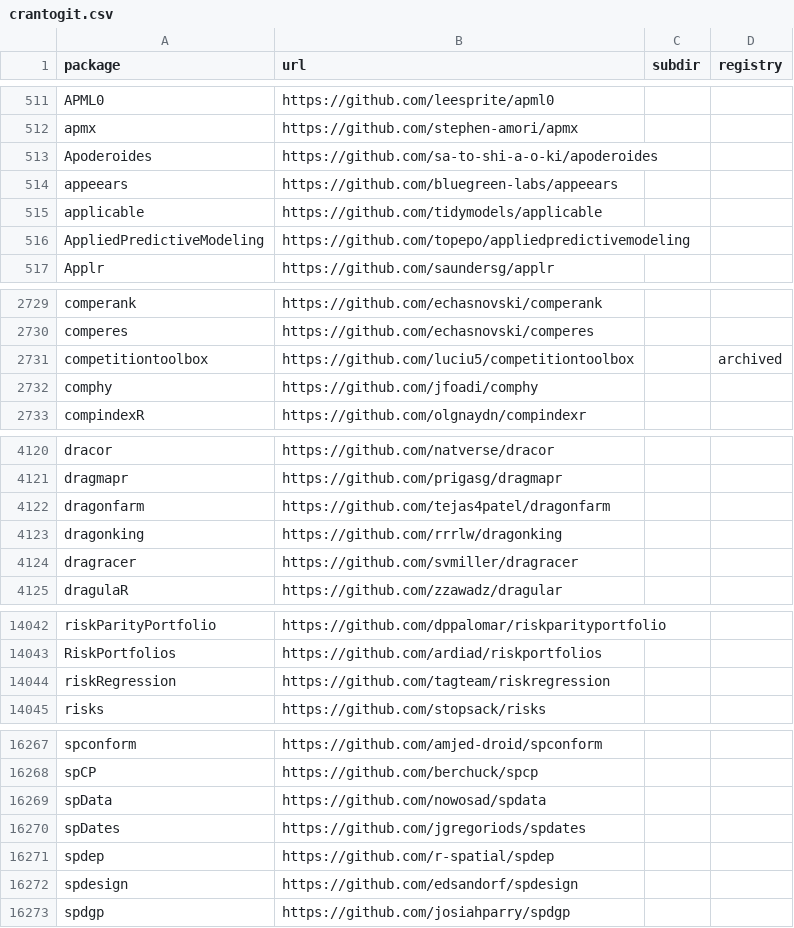
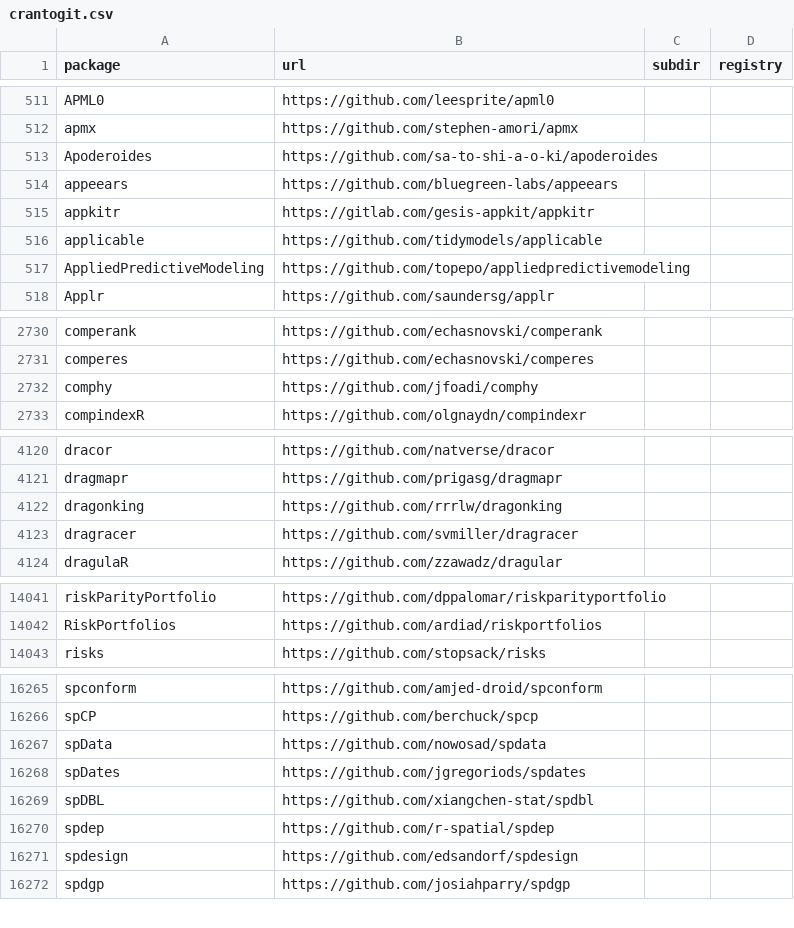
Before and after one commit to r-universe-org/cran-to-git, a CSV file: crantogit.csv, drawn as a sheet; only a part is shown, gaps mark what is left out; removed rows and columns are numbered as before the commit, all else as after; the diff names each change by its address in the sheet, - before the commit and + after, or states it on an @@ line.

```diff
--- a/crantogit.csv
+++ b/crantogit.csv
+row 515: appkitr | https://gitlab.com/gesis-appkit/appkitr
-row 2731: competitiontoolbox | https://github.com/luciu5/competitiontoolbox |  | archived
-row 4122: dragonfarm | https://github.com/tejas4patel/dragonfarm
-row 14044: riskRegression | https://github.com/tagteam/riskregression
+row 16269: spDBL | https://github.com/xiangchen-stat/spdbl
```
Also changed, not shown: universes.csv, 9 other files.
